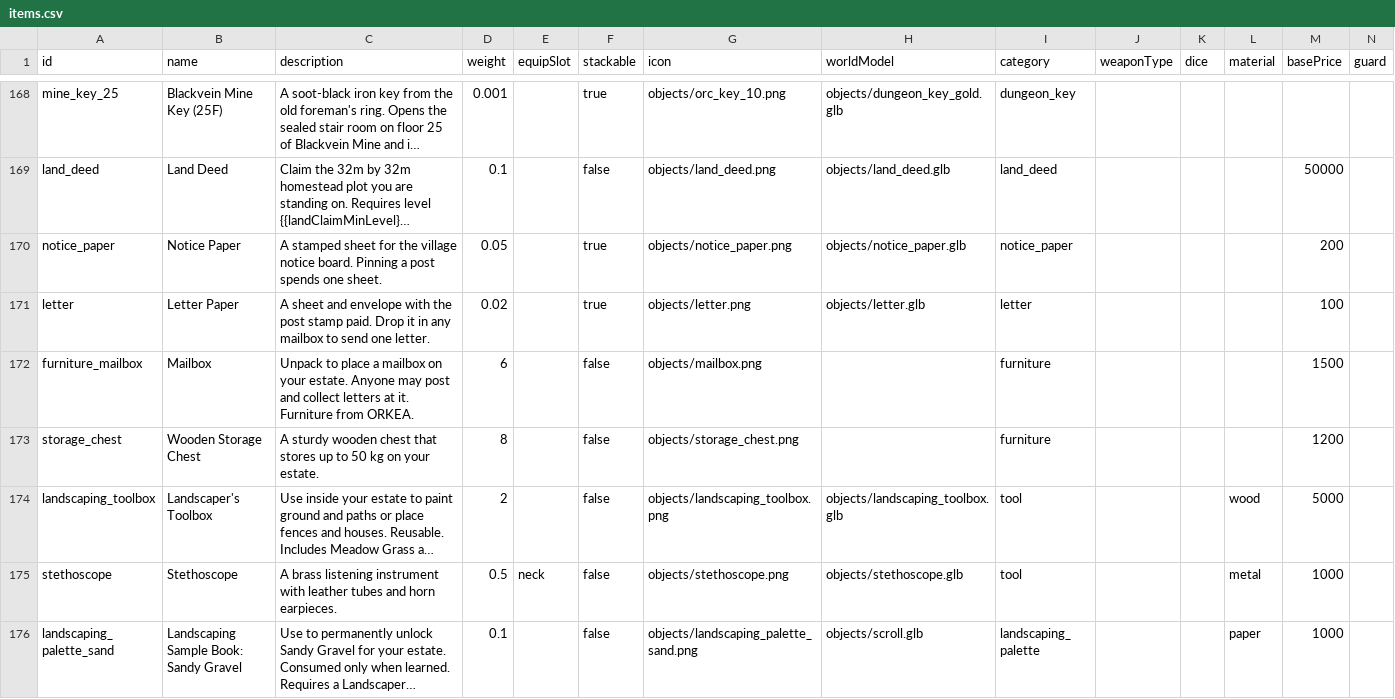
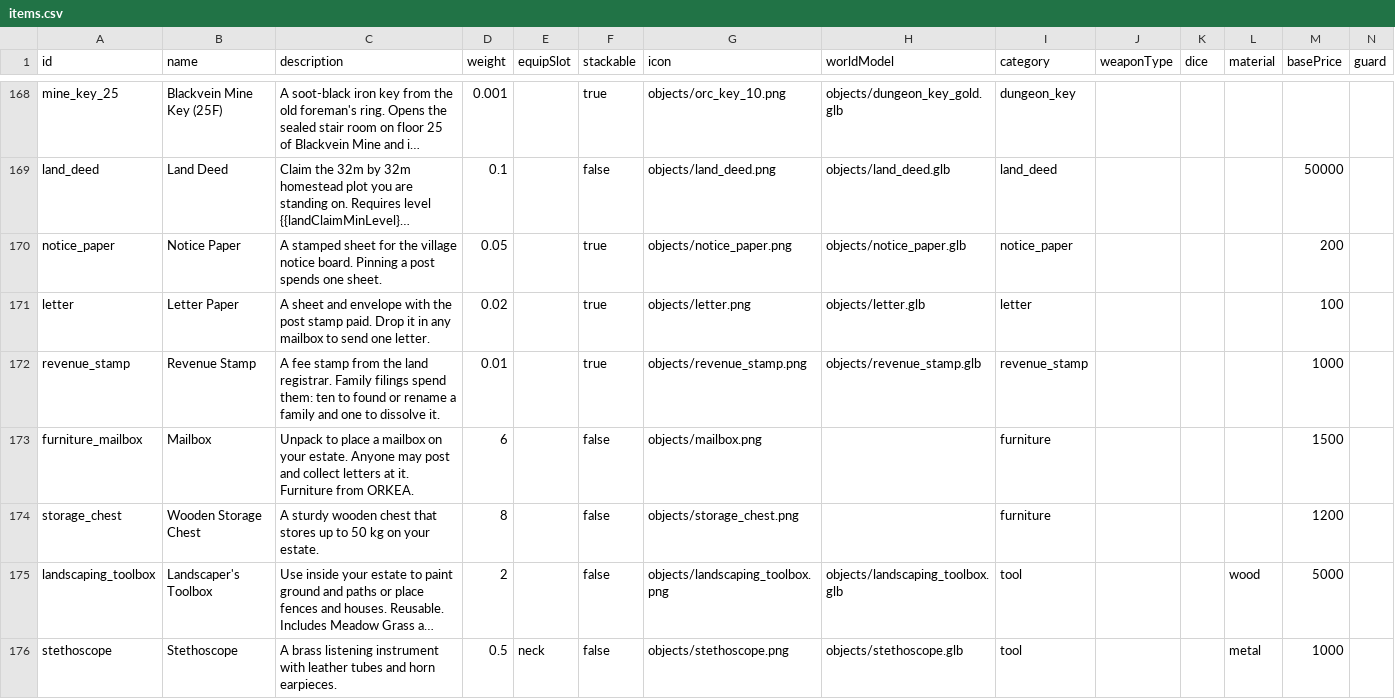
Before and after one commit to Julian-adv/OpenMMO, a CSV file: data-src/items.csv, drawn as a sheet; only a part is shown, gaps mark what is left out; the shorter side is filled out with more unchanged rows; long unchanged cells end in …; rows hold the shown columns only; the diff names each change by its address in the sheet, - before the commit and + after, or states it on an @@ line.

```diff
--- a/data-src/items.csv
+++ b/data-src/items.csv
+row 172: revenue_stamp | Revenue Stamp | A fee stamp from the land registrar. Family filings spend them: ten to found or rename a family and one to dissolve it. | 0.01 |  | true | objects/revenue_stamp.png | objects/revenue_stamp.glb | revenue_stamp |  |  |  | 1000
```
Also changed, not shown: data-src/merchants.csv, 30 other files.
